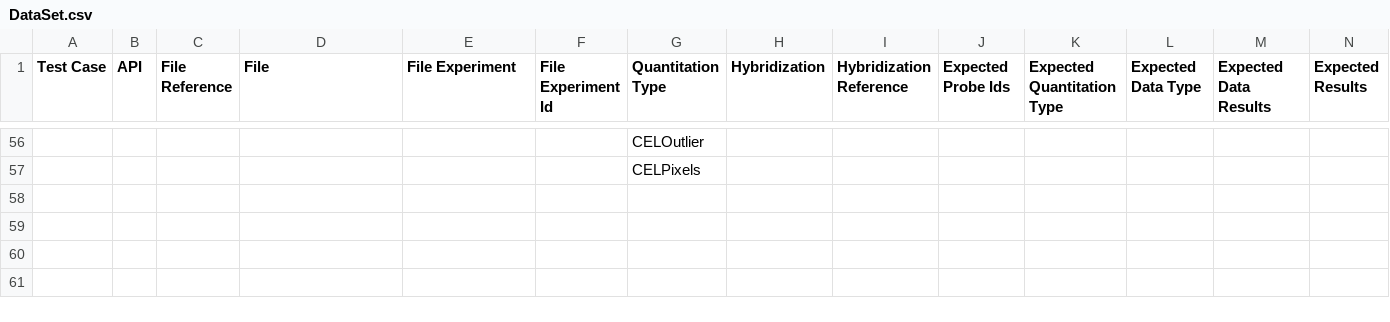
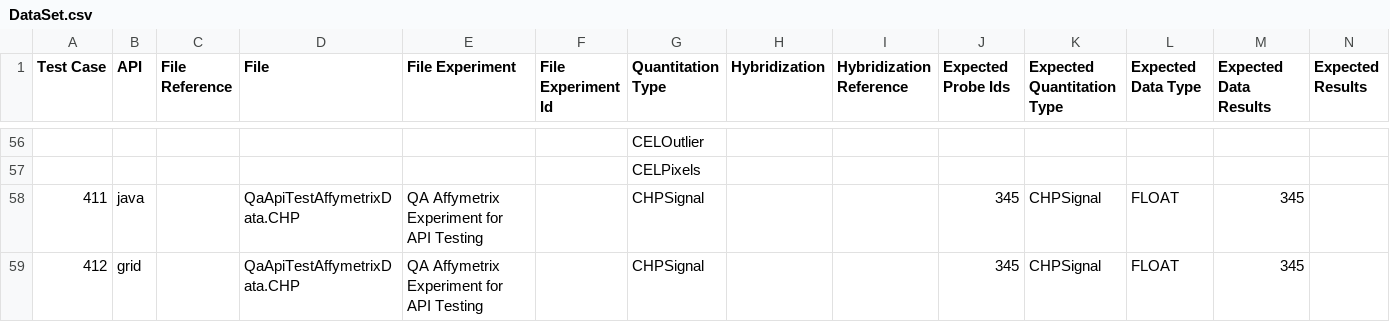
Before and after one commit to NCIP/caarray, a CSV file: qa/software/API_Test_Suite/config/DataSet.csv, drawn as a sheet; only a part is shown, gaps mark what is left out; rows hold the shown columns only; the diff names each change by its address in the sheet, - before the commit and + after, or states it on an @@ line.

```diff
--- a/qa/software/API_Test_Suite/config/DataSet.csv
+++ b/qa/software/API_Test_Suite/config/DataSet.csv
+row 58: 411 | java |  | QaApiTestAffymetrixData.CHP | QA Affymetrix Experiment for API Testing |  | CHPSignal |  |  | 345 | CHPSignal | FLOAT | 345
+row 59: 412 | grid |  | QaApiTestAffymetrixData.CHP | QA Affymetrix Experiment for API Testing |  | CHPSignal |  |  | 345 | CHPSignal | FLOAT | 345
```
Also changed, not shown: qa/software/API_Test_Suite/config/BiomaterialKeyword.csv, qa/software/API_Test_Suite/config/Experiment.csv, 18 other files.
